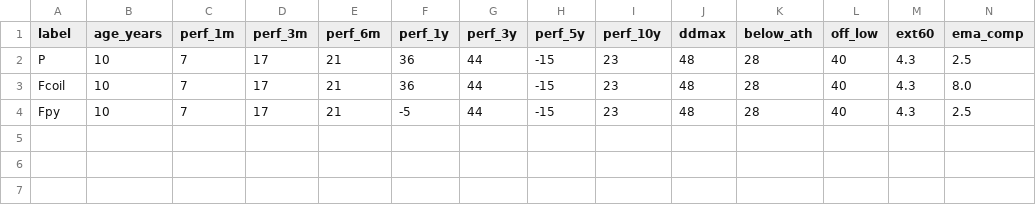
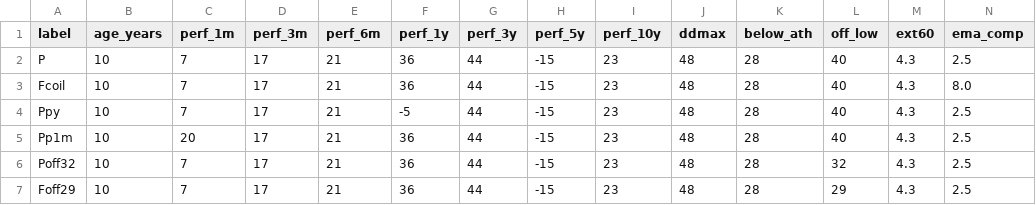
Before and after one commit to ibraahimm/tradingview-mcp-server, a CSV file: research/spec/rule_vectors/w2_defaults/input.csv, drawn as a sheet; only a part is shown; rows hold the shown columns only; the diff names each change by its address in the sheet, - before the commit and + after, or states it on an @@ line.

```diff
--- a/research/spec/rule_vectors/w2_defaults/input.csv
+++ b/research/spec/rule_vectors/w2_defaults/input.csv
-A4 (label): Fpy
+A4 (label): Ppy
+row 5: Pp1m | 10 | 20 | 17 | 21 | 36 | 44 | -15 | 23 | 48 | 28 | 40 | 4.3 | 2.5
+row 6: Poff32 | 10 | 7 | 17 | 21 | 36 | 44 | -15 | 23 | 48 | 28 | 32 | 4.3 | 2.5
+row 7: Foff29 | 10 | 7 | 17 | 21 | 36 | 44 | -15 | 23 | 48 | 28 | 29 | 4.3 | 2.5
```
Also changed, not shown: research/spec/rule_vectors/w1_defaults/input.csv, 13 other files.
